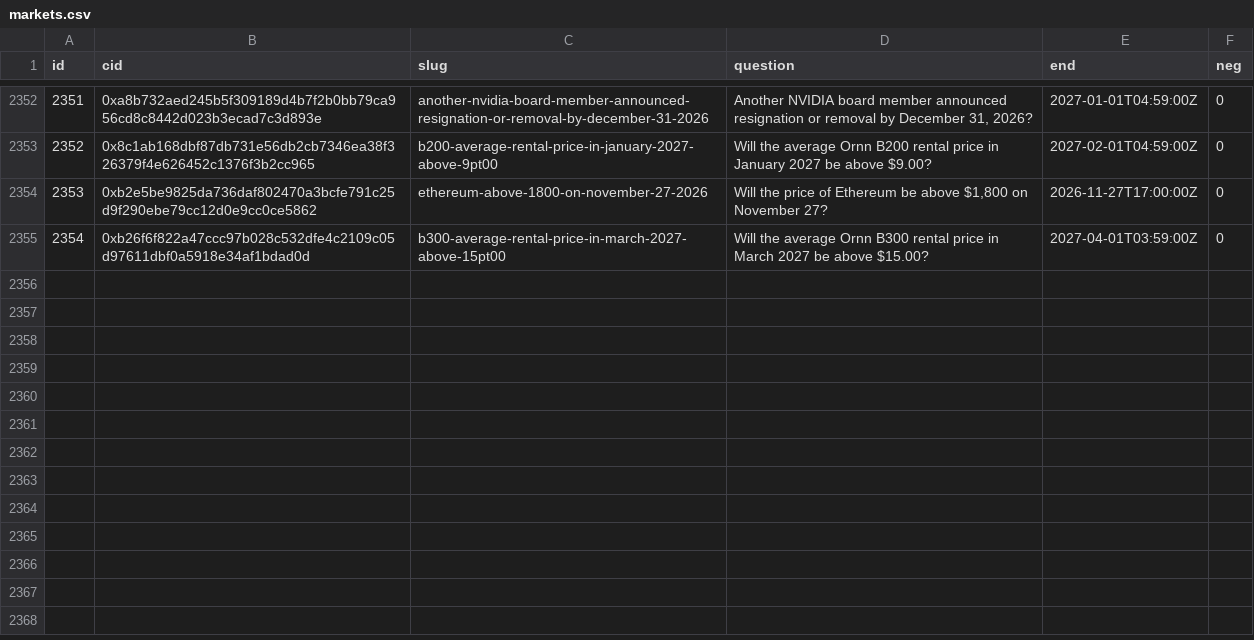
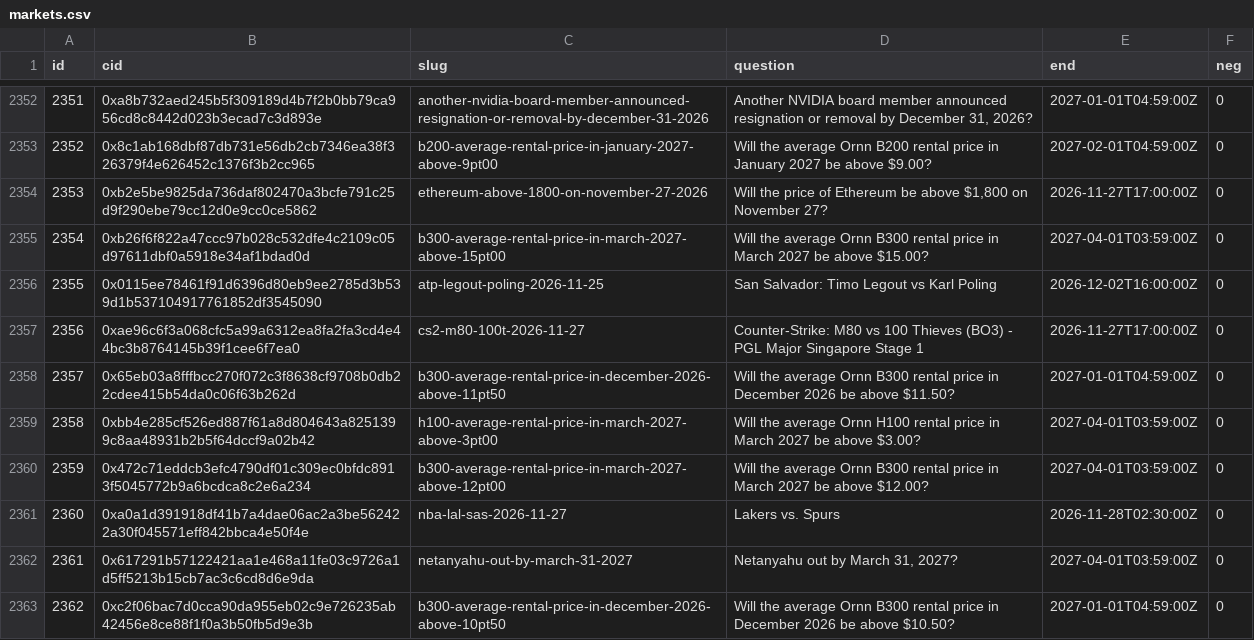
Before and after one commit to 2akklaktu-hue/polymarket, a CSV file: data/live/markets.csv, drawn as a sheet; only a part is shown, gaps mark what is left out.

```diff
--- a/data/live/markets.csv
+++ b/data/live/markets.csv
@@ -2355 +2355,9 @@ id,cid,slug,question,end,neg
 2354,0xb26f6f822a47ccc97b028c532dfe4c2109c05d97611dbf0a5918e34af1bdad0d,b300-average-rental-price-in-march-2027-above-15pt00,Will the average Ornn B300 rental price in March 2027 be above $15.00?,2027-04-01T03:59:00Z,0
+2355,0x0115ee78461f91d6396d80eb9ee2785d3b539d1b537104917761852df3545090,atp-legout-poling-2026-11-25,San Salvador: Timo Legout vs Karl Poling,2026-12-02T16:00:00Z,0
+2356,0xae96c6f3a068cfc5a99a6312ea8fa2fa3cd4e44bc3b8764145b39f1cee6f7ea0,cs2-m80-100t-2026-11-27,Counter-Strike: M80 vs 100 Thieves (BO3) - PGL Major Singapore Stage 1,2026-11-27T17:00:00Z,0
+2357,0x65eb03a8fffbcc270f072c3f8638cf9708b0db22cdee415b54da0c06f63b262d,b300-average-rental-price-in-december-2026-above-11pt50,Will the average Ornn B300 rental price in December 2026 be above $11.50?,2027-01-01T04:59:00Z,0
+2358,0xbb4e285cf526ed887f61a8d804643a8251399c8aa48931b2b5f64dccf9a02b42,h100-average-rental-price-in-march-2027-above-3pt00,Will the average Ornn H100 rental price in March 2027 be above $3.00?,2027-04-01T03:59:00Z,0
+2359,0x472c71eddcb3efc4790df01c309ec0bfdc8913f5045772b9a6bcdca8c2e6a234,b300-average-rental-price-in-march-2027-above-12pt00,Will the average Ornn B300 rental price in March 2027 be above $12.00?,2027-04-01T03:59:00Z,0
+2360,0xa0a1d391918df41b7a4dae06ac2a3be562422a30f045571eff842bbca4e50f4e,nba-lal-sas-2026-11-27,Lakers vs. Spurs,2026-11-28T02:30:00Z,0
+2361,0x617291b57122421aa1e468a11fe03c9726a1d5ff5213b15cb7ac3c6cd8d6e9da,netanyahu-out-by-march-31-2027,"Netanyahu out by March 31, 2027?",2027-04-01T03:59:00Z,0
+2362,0xc2f06bac7d0cca90da955eb02c9e726235ab42456e8ce88f1f0a3b50fb5d9e3b,b300-average-rental-price-in-december-2026-above-10pt50,Will the average Ornn B300 rental price in December 2026 be above $10.50?,2027-01-01T04:59:00Z,0
```
Also changed, not shown: 2 other files.
